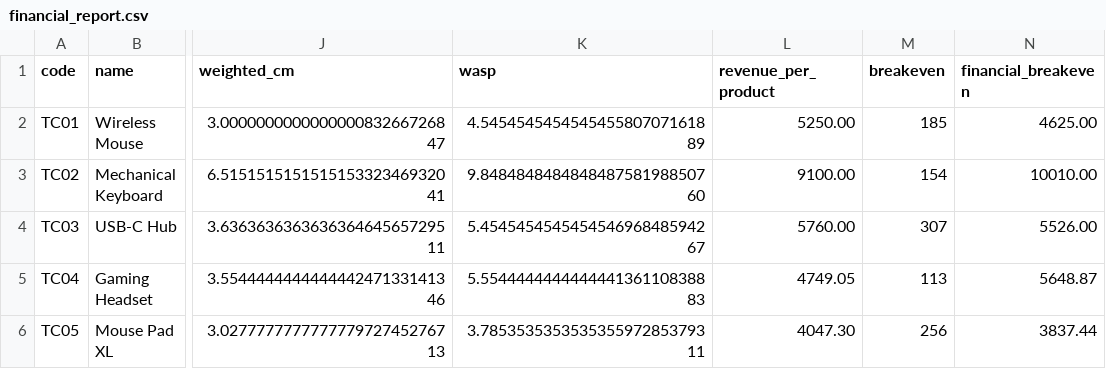
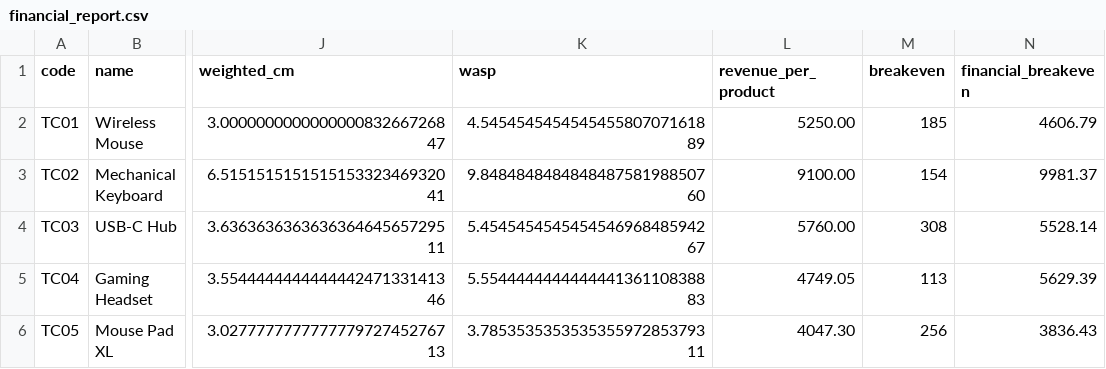
Before and after one commit to darius-aq/Project, a CSV file: financial_report.csv, drawn as a sheet; only a part is shown, gaps mark what is left out; the diff names each change by its address in the sheet, - before the commit and + after, or states it on an @@ line.

Commit message:
added test calculate breakeven

```diff
--- a/financial_report.csv
+++ b/financial_report.csv
-N2 (financial_breakeven): 4625.00
+N2 (financial_breakeven): 4606.79
-N3 (financial_breakeven): 10010.00
+N3 (financial_breakeven): 9981.37
-M4 (breakeven): 307
+M4 (breakeven): 308
-N4 (financial_breakeven): 5526.00
+N4 (financial_breakeven): 5528.14
-N5 (financial_breakeven): 5648.87
+N5 (financial_breakeven): 5629.39
-N6 (financial_breakeven): 3837.44
+N6 (financial_breakeven): 3836.43
```
Also changed, not shown: 2 other files.
